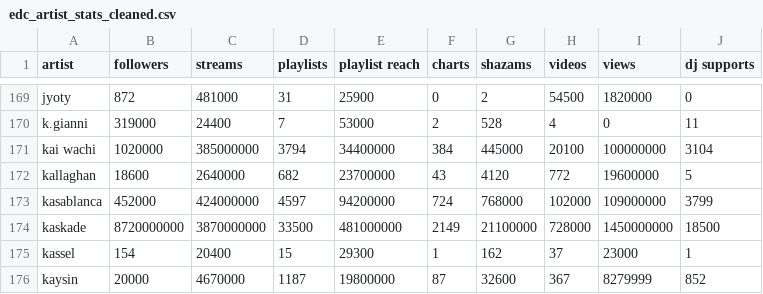
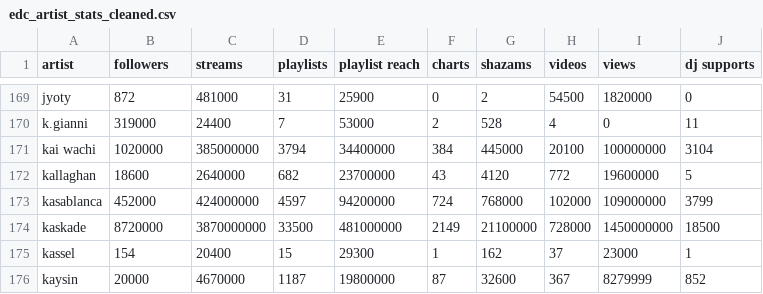
Before and after one commit to anhminhnguyen2/ds_festivals_project, a CSV file: edc_vegas/data/main/edc_artist_stats_cleaned.csv, drawn as a sheet; only a part is shown, gaps mark what is left out.

Commit message:
fixed errors in data collecting stage

```diff
--- a/edc_vegas/data/main/edc_artist_stats_cleaned.csv
+++ b/edc_vegas/data/main/edc_artist_stats_cleaned.csv
@@ -173,3 +173,3 @@ kallaghan,18600,2640000,682,23700000,43,4120,772,19600000,5
 kasablanca,452000,424000000,4597,94200000,724,768000,102000,109000000,3799
-kaskade,8720000000,3870000000,33500,481000000,2149,21100000,728000,1450000000,18500
+kaskade,8720000,3870000000,33500,481000000,2149,21100000,728000,1450000000,18500
 kassel,154,20400,15,29300,1,162,37,23000,1
```
Also changed, not shown: edc_vegas/data/main/edc_artist_stats.csv, 4 other files.
